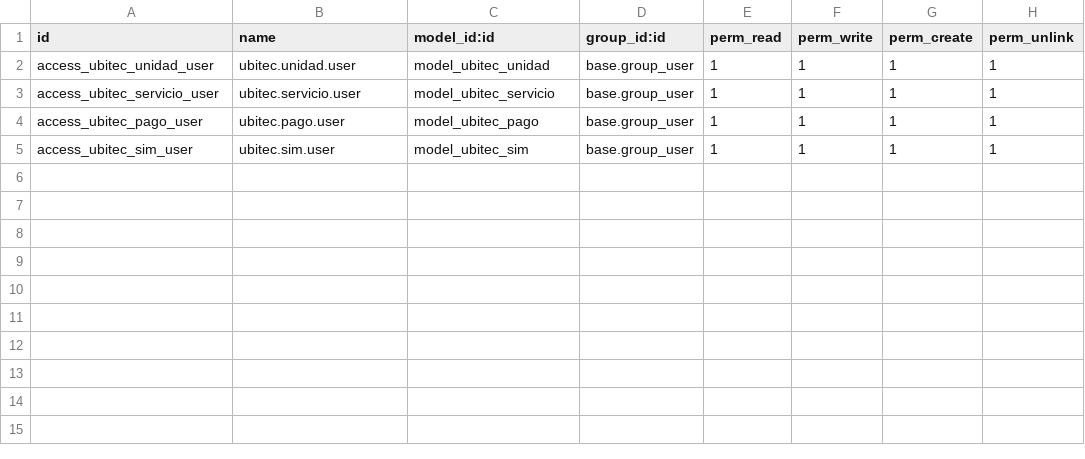
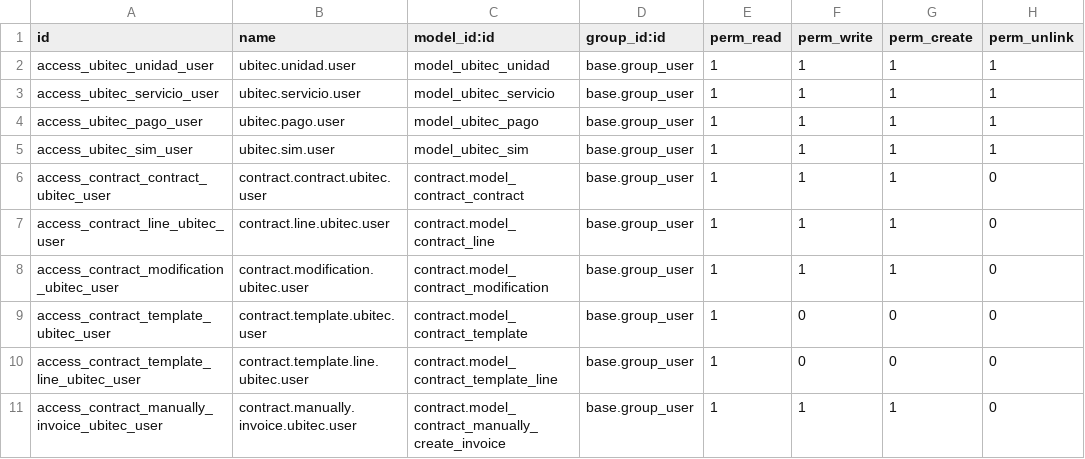
Before and after one commit to RicardoZavala12/odoo_ubitec, a CSV file: addons/ubitec_clientes/security/ir.model.access.csv, drawn as a sheet.

```diff
--- a/addons/ubitec_clientes/security/ir.model.access.csv
+++ b/addons/ubitec_clientes/security/ir.model.access.csv
@@ -5 +5,7 @@ access_ubitec_pago_user,ubitec.pago.user,model_ubitec_pago,base.group_user,1,1,1
 access_ubitec_sim_user,ubitec.sim.user,model_ubitec_sim,base.group_user,1,1,1,1
+access_contract_contract_ubitec_user,contract.contract.ubitec.user,contract.model_contract_contract,base.group_user,1,1,1,0
+access_contract_line_ubitec_user,contract.line.ubitec.user,contract.model_contract_line,base.group_user,1,1,1,0
+access_contract_modification_ubitec_user,contract.modification.ubitec.user,contract.model_contract_modification,base.group_user,1,1,1,0
+access_contract_template_ubitec_user,contract.template.ubitec.user,contract.model_contract_template,base.group_user,1,0,0,0
+access_contract_template_line_ubitec_user,contract.template.line.ubitec.user,contract.model_contract_template_line,base.group_user,1,0,0,0
+access_contract_manually_invoice_ubitec_user,contract.manually.invoice.ubitec.user,contract.model_contract_manually_create_invoice,base.group_user,1,1,1,0
```
Also changed, not shown: 13 other files.
